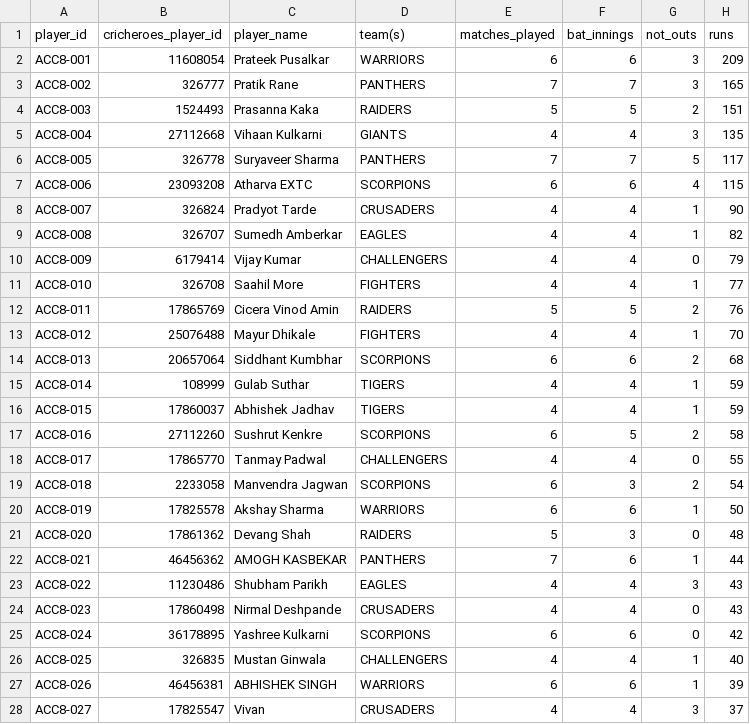
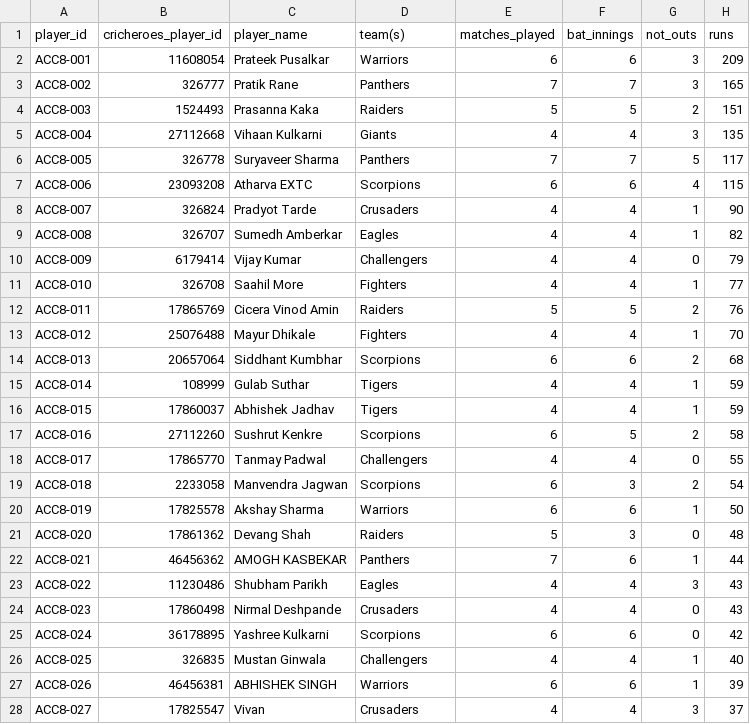
Before and after one commit to vihaankulkarni29/ACC-STATS, a CSV file: ACC Season 8/ACC8_Season8_Definitive_Player_Scorecard.csv, drawn as a sheet; only a part is shown; the diff covers the shown part only; the diff names each change by its address in the sheet, - before the commit and + after, or states it on an @@ line.

```diff
--- a/ACC Season 8/ACC8_Season8_Definitive_Player_Scorecard.csv
+++ b/ACC Season 8/ACC8_Season8_Definitive_Player_Scorecard.csv
-D2 (team(s)): WARRIORS
+D2 (team(s)): Warriors
-D3 (team(s)): PANTHERS
+D3 (team(s)): Panthers
-D4 (team(s)): RAIDERS
+D4 (team(s)): Raiders
-D5 (team(s)): GIANTS
+D5 (team(s)): Giants
-D6 (team(s)): PANTHERS
+D6 (team(s)): Panthers
-D7 (team(s)): SCORPIONS
+D7 (team(s)): Scorpions
-D8 (team(s)): CRUSADERS
+D8 (team(s)): Crusaders
-D9 (team(s)): EAGLES
+D9 (team(s)): Eagles
-D10 (team(s)): CHALLENGERS
+D10 (team(s)): Challengers
-D11 (team(s)): FIGHTERS
+D11 (team(s)): Fighters
-D12 (team(s)): RAIDERS
+D12 (team(s)): Raiders
-D13 (team(s)): FIGHTERS
+D13 (team(s)): Fighters
-D14 (team(s)): SCORPIONS
+D14 (team(s)): Scorpions
-D15:D16 (team(s)): TIGERS
+D15:D16 (team(s)): Tigers
-D17 (team(s)): SCORPIONS
+D17 (team(s)): Scorpions
-D18 (team(s)): CHALLENGERS
+D18 (team(s)): Challengers
-D19 (team(s)): SCORPIONS
+D19 (team(s)): Scorpions
-D20 (team(s)): WARRIORS
+D20 (team(s)): Warriors
-D21 (team(s)): RAIDERS
+D21 (team(s)): Raiders
-D22 (team(s)): PANTHERS
+D22 (team(s)): Panthers
-D23 (team(s)): EAGLES
+D23 (team(s)): Eagles
-D24 (team(s)): CRUSADERS
+D24 (team(s)): Crusaders
-D25 (team(s)): SCORPIONS
+D25 (team(s)): Scorpions
-D26 (team(s)): CHALLENGERS
+D26 (team(s)): Challengers
-D27 (team(s)): WARRIORS
+D27 (team(s)): Warriors
-D28 (team(s)): CRUSADERS
+D28 (team(s)): Crusaders
```
Also changed, not shown: 73 edited cells elsewhere in this file, ACC_Cumulative_S5-S8_Definitive_Cumulative_Scorecard.csv, ACC_S5-S8_Player_Season_Breakdown.csv, 2 other files.
